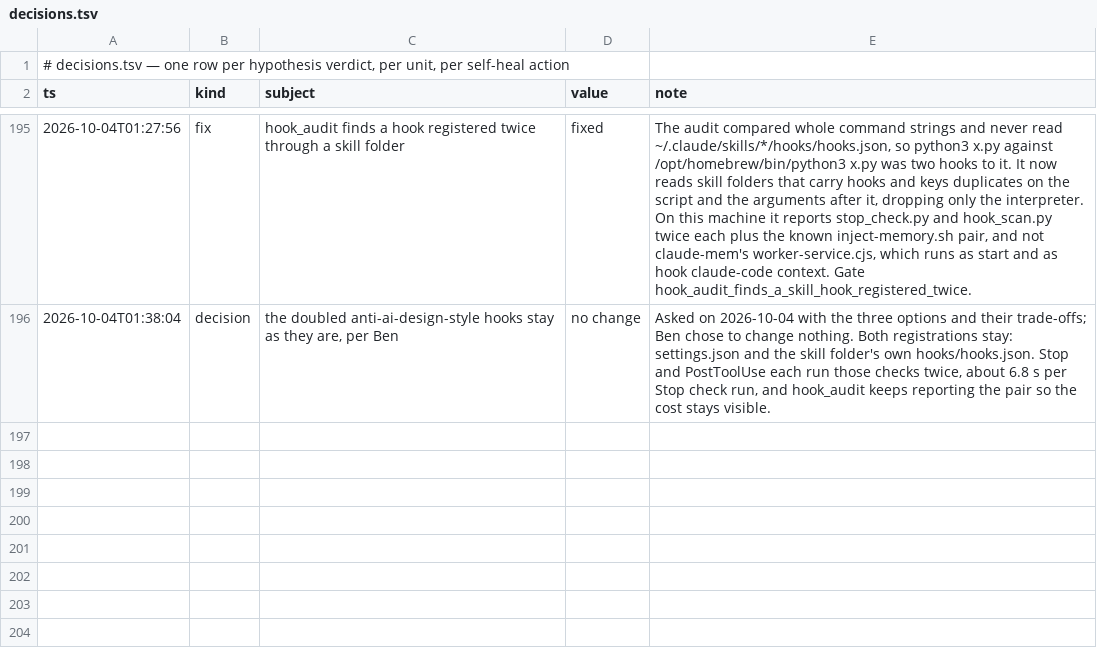
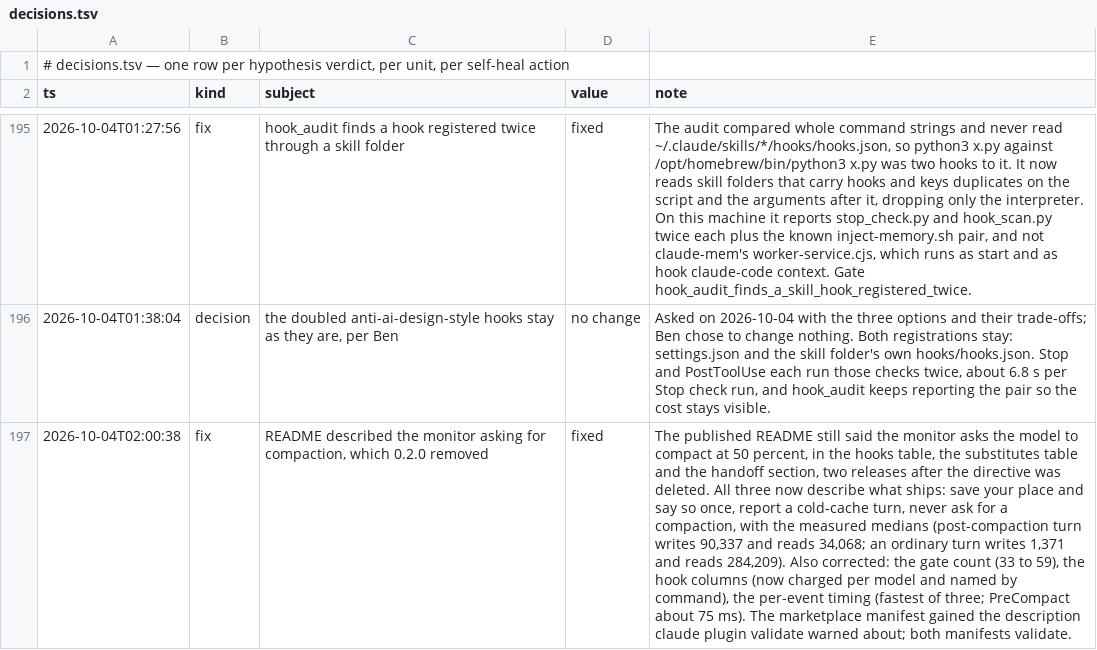
Before and after one commit to ahmedbenaw/context-diet, a TSV file: plugins/context-diet/decisions.tsv, drawn as a sheet; only a part is shown, gaps mark what is left out; the diff names each change by its address in the sheet, - before the commit and + after, or states it on an @@ line.

```diff
--- a/plugins/context-diet/decisions.tsv
+++ b/plugins/context-diet/decisions.tsv
+row 197: 2026-10-04T02:00:38 | fix | README described the monitor asking for compaction, which 0.2.0 removed | fixed | The published README still said the monitor asks the model to compact at 50 percent, in the hooks table, the substitutes table and the handoff section, two releases after the directive was deleted. All three now describe what ships: save your place and say so once, report a cold-cache turn, never ask for a compaction, with the measured medians (post-compaction turn writes 90,337 and reads 34,068; an ordinary turn writes 1,371 and reads 284,209). Also corrected: the gate count (33 to 59), the hook columns (now charged per model and named by command), the per-event timing (fastest of three; PreCompact about 75 ms). The marketplace manifest gained the description claude plugin validate warned about; both manifests validate.
```
Also changed, not shown: 2 other files.
